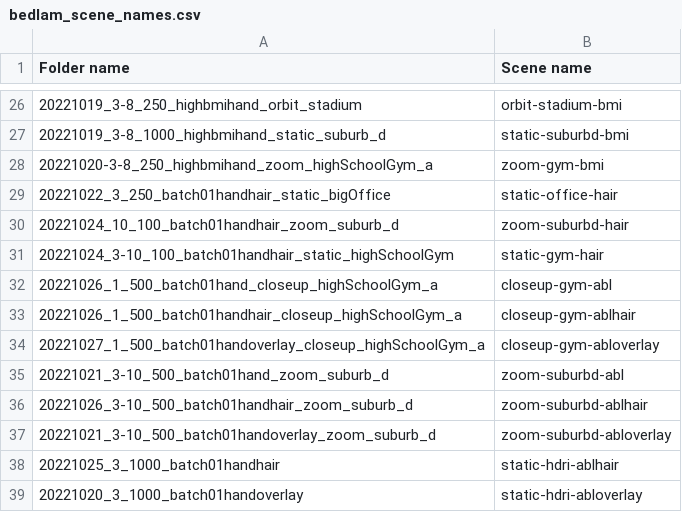
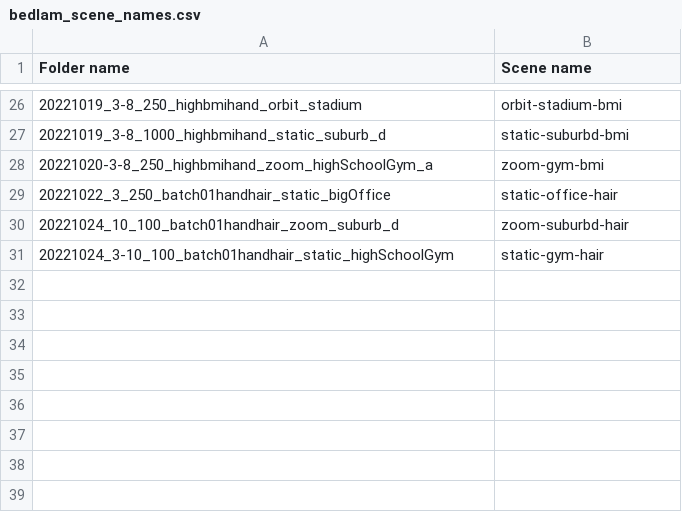
Before and after one commit to pixelite1201/BEDLAM, a CSV file: data_processing/bedlam_scene_names.csv, drawn as a sheet; only a part is shown, gaps mark what is left out; the diff names each change by its address in the sheet, - before the commit and + after, or states it on an @@ line.

Commit message:
Removed ablation scenes from bedlam_scene_names.csv

```diff
--- a/data_processing/bedlam_scene_names.csv
+++ b/data_processing/bedlam_scene_names.csv
-row 32: 20221026_1_500_batch01hand_closeup_highSchoolGym_a | closeup-gym-abl
-row 33: 20221026_1_500_batch01handhair_closeup_highSchoolGym_a | closeup-gym-ablhair
-row 34: 20221027_1_500_batch01handoverlay_closeup_highSchoolGym_a | closeup-gym-abloverlay
-row 35: 20221021_3-10_500_batch01hand_zoom_suburb_d | zoom-suburbd-abl
-row 36: 20221026_3-10_500_batch01handhair_zoom_suburb_d | zoom-suburbd-ablhair
-row 37: 20221021_3-10_500_batch01handoverlay_zoom_suburb_d | zoom-suburbd-abloverlay
-row 38: 20221025_3_1000_batch01handhair | static-hdri-ablhair
-row 39: 20221020_3_1000_batch01handoverlay | static-hdri-abloverlay
```
